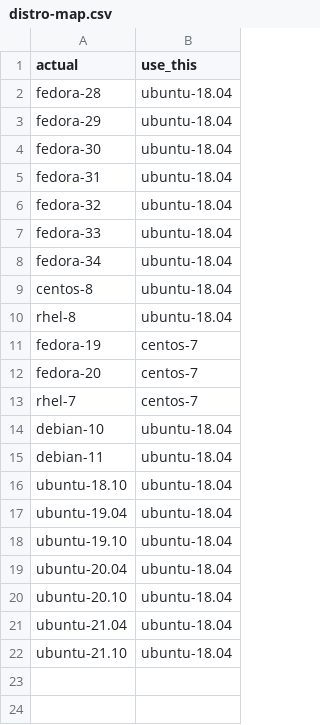
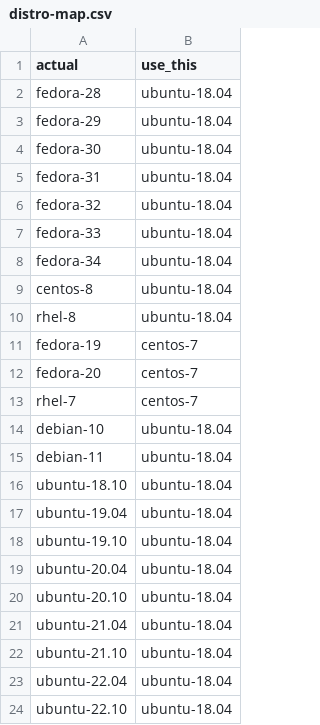
Before and after one commit to ursa-labs/arrow-r-nightly, a CSV file: linux/distro-map.csv, drawn as a sheet; the diff names each change by its address in the sheet, - before the commit and + after, or states it on an @@ line.

Commit message:
Add ubuntu-22.xx to distro-map.csv

```diff
--- a/linux/distro-map.csv
+++ b/linux/distro-map.csv
+row 23: ubuntu-22.04 | ubuntu-18.04
+row 24: ubuntu-22.10 | ubuntu-18.04
```
